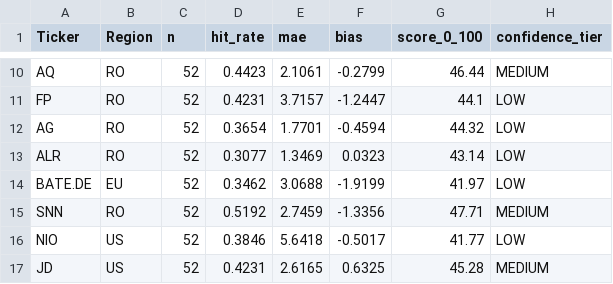
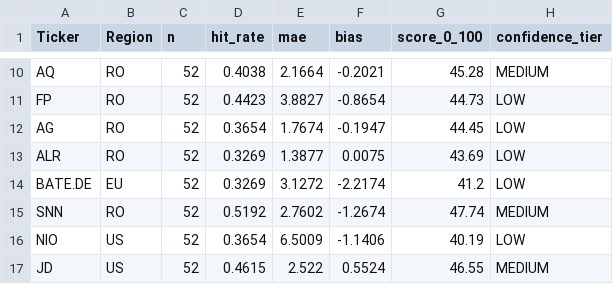
Before and after one commit to drapin22/dp_avb_stock_auto, a CSV file: data/scores_stockd.csv, drawn as a sheet; only a part is shown, gaps mark what is left out; the diff covers the shown part only; the diff names each change by its address in the sheet, - before the commit and + after, or states it on an @@ line.

```diff
--- a/data/scores_stockd.csv
+++ b/data/scores_stockd.csv
-D10 (hit_rate): 0.4423
+D10 (hit_rate): 0.4038
-E10 (mae): 2.1061
+E10 (mae): 2.1664
-F10 (bias): -0.2799
+F10 (bias): -0.2021
-G10 (score_0_100): 46.44
+G10 (score_0_100): 45.28
-D11 (hit_rate): 0.4231
+D11 (hit_rate): 0.4423
-E11 (mae): 3.7157
+E11 (mae): 3.8827
-F11 (bias): -1.2447
+F11 (bias): -0.8654
-G11 (score_0_100): 44.1
+G11 (score_0_100): 44.73
-E12 (mae): 1.7701
+E12 (mae): 1.7674
-F12 (bias): -0.4594
+F12 (bias): -0.1947
-G12 (score_0_100): 44.32
+G12 (score_0_100): 44.45
-D13 (hit_rate): 0.3077
+D13 (hit_rate): 0.3269
-E13 (mae): 1.3469
+E13 (mae): 1.3877
-F13 (bias): 0.0323
+F13 (bias): 0.0075
-G13 (score_0_100): 43.14
+G13 (score_0_100): 43.69
-D14 (hit_rate): 0.3462
+D14 (hit_rate): 0.3269
-E14 (mae): 3.0688
+E14 (mae): 3.1272
-F14 (bias): -1.9199
+F14 (bias): -2.2174
-G14 (score_0_100): 41.97
+G14 (score_0_100): 41.2
-E15 (mae): 2.7459
+E15 (mae): 2.7602
-F15 (bias): -1.3356
+F15 (bias): -1.2674
-G15 (score_0_100): 47.71
+G15 (score_0_100): 47.74
-D16 (hit_rate): 0.3846
+D16 (hit_rate): 0.3654
-E16 (mae): 5.6418
+E16 (mae): 6.5009
-F16 (bias): -0.5017
+F16 (bias): -1.1406
-G16 (score_0_100): 41.77
+G16 (score_0_100): 40.19
-D17 (hit_rate): 0.4231
+D17 (hit_rate): 0.4615
-E17 (mae): 2.6165
+E17 (mae): 2.522
-F17 (bias): 0.6325
+F17 (bias): 0.5524
-G17 (score_0_100): 45.28
+G17 (score_0_100): 46.55
```
Also changed, not shown: 54 edited cells elsewhere in this file, data/backtest_eval.csv, data/forecasts_stockd.csv, 3 other files.
